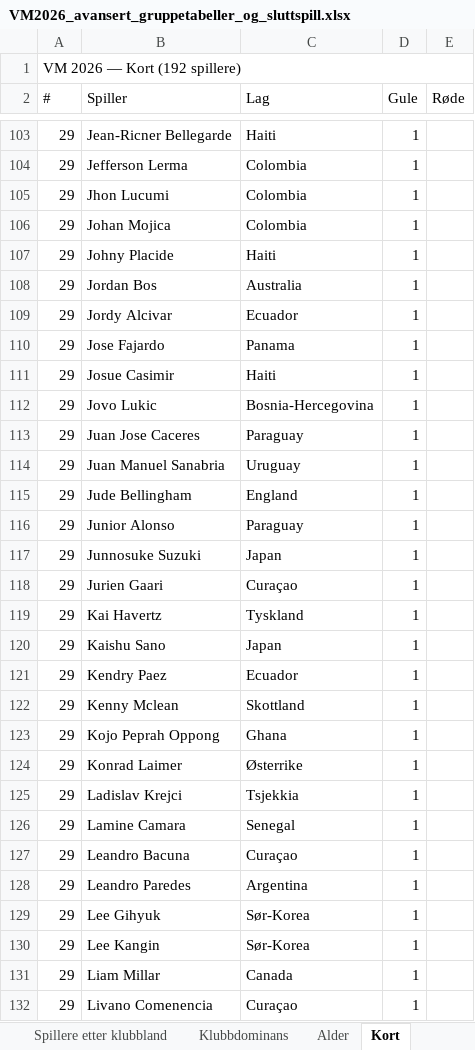
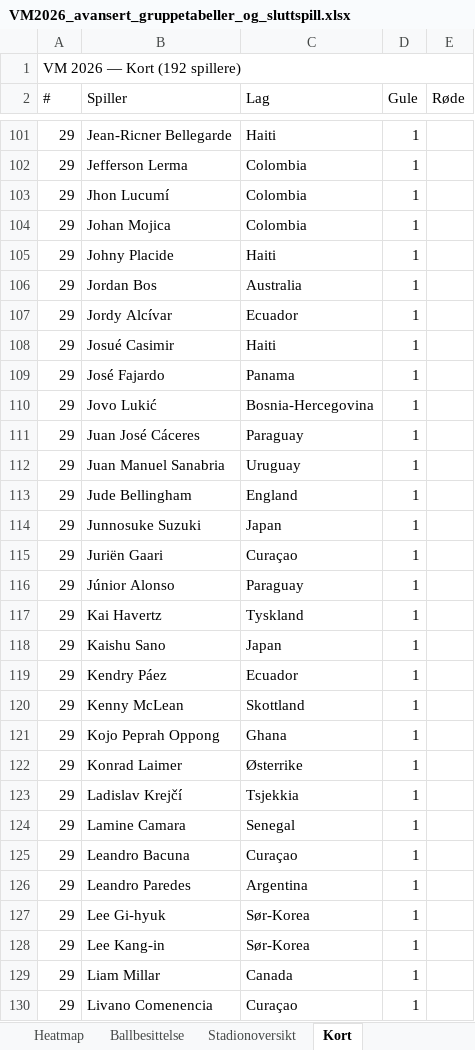
Before and after one commit to cathrinei/vm2026-statistikk, an Excel workbook: VM2026_avansert_gruppetabeller_og_sluttspill.xlsx, sheet Kort, drawn as a sheet; only a part is shown, gaps mark what is left out; values as stored, in another font and other column widths than the file's, no cell formats; removed rows and columns are numbered as before the commit, all else as after; the diff covers the shown part only; the diff names each change by its address in the sheet, - before the commit and + after, or states it on an @@ line.

```diff
--- a/VM2026_avansert_gruppetabeller_og_sluttspill.xlsx (sheet Kort)
+++ b/VM2026_avansert_gruppetabeller_og_sluttspill.xlsx (sheet Kort)
-B103 (Spiller): Jhon Lucumi
+B103 (Spiller): Jhon Lucumí
-B107 (Spiller): Jordy Alcivar
+B107 (Spiller): Jordy Alcívar
-row 110: 29 | Jose Fajardo | Panama | 1
-B108 (Spiller): Josue Casimir
+B108 (Spiller): Josué Casimir
+row 109: 29 | José Fajardo | Panama | 1
-B110 (Spiller): Jovo Lukic
+B110 (Spiller): Jovo Lukić
-B111 (Spiller): Juan Jose Caceres
+B111 (Spiller): Juan José Cáceres
-row 116: 29 | Junior Alonso | Paraguay | 1
-B115 (Spiller): Jurien Gaari
+B115 (Spiller): Juriën Gaari
+row 116: 29 | Júnior Alonso | Paraguay | 1
-B119 (Spiller): Kendry Paez
+B119 (Spiller): Kendry Páez
-B120 (Spiller): Kenny Mclean
+B120 (Spiller): Kenny McLean
-B123 (Spiller): Ladislav Krejci
+B123 (Spiller): Ladislav Krejčí
-B127 (Spiller): Lee Gihyuk
+B127 (Spiller): Lee Gi-hyuk
-B128 (Spiller): Lee Kangin
+B128 (Spiller): Lee Kang-in
```
Also changed, not shown: 7 added rows, 7 removed rows and 43 edited cells elsewhere in this sheet, other sheet tabs, cell formats, charts or pictures, 1 other file.
